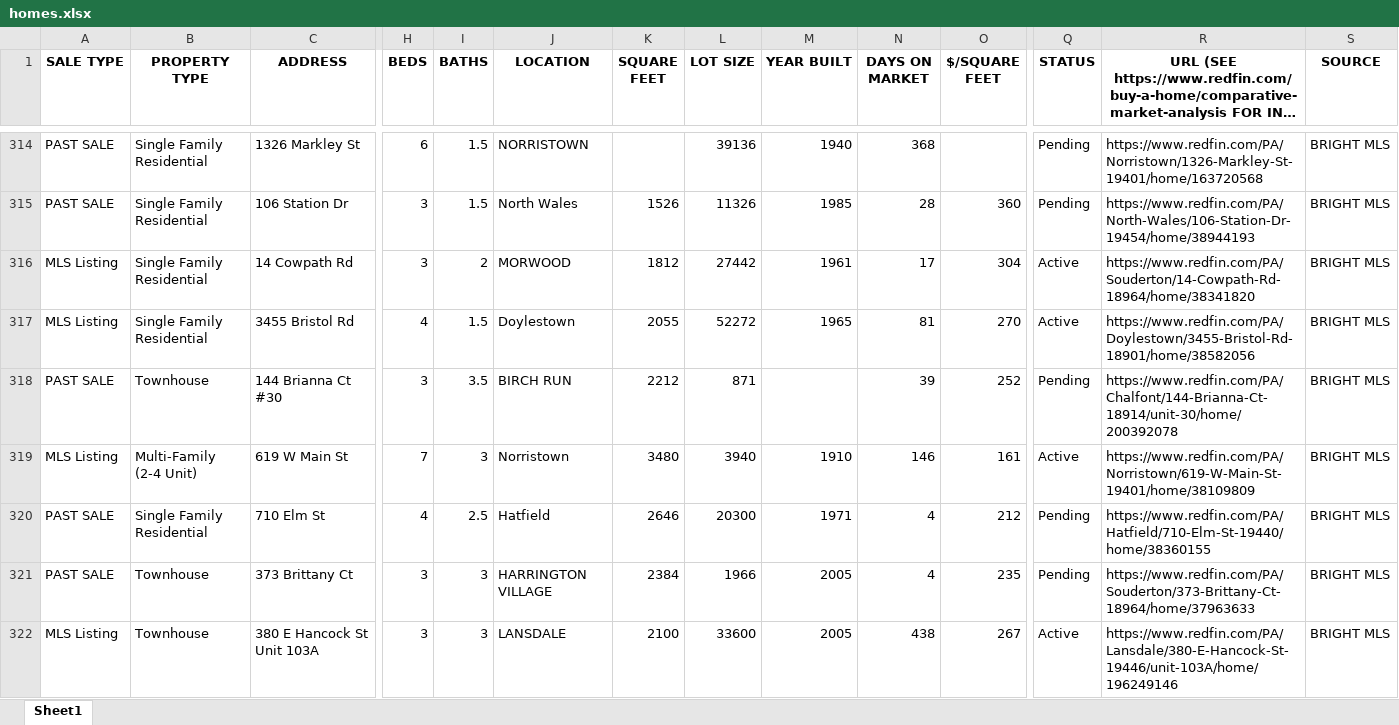
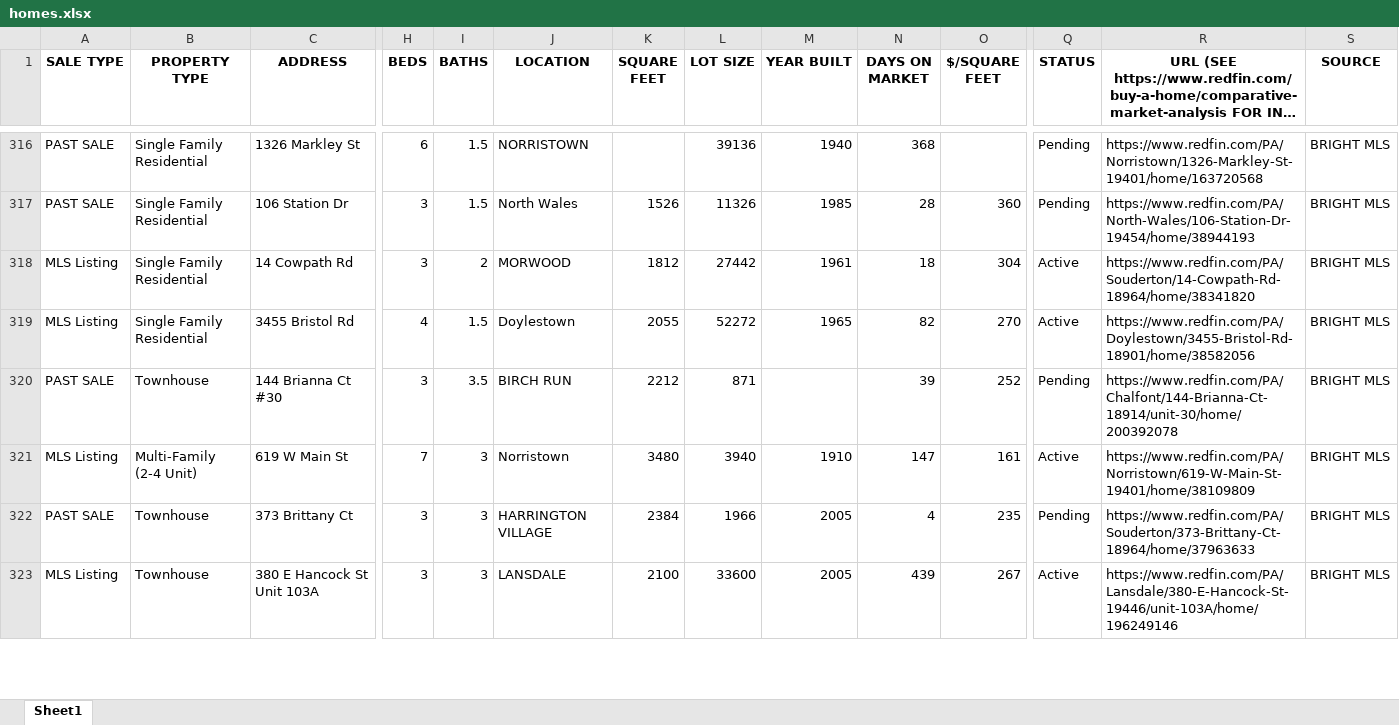
Before and after one commit to Hacker-2004/home-finder, an Excel workbook: homes.xlsx, sheet Sheet1, drawn as a sheet; only a part is shown, gaps mark what is left out; long unchanged cells end in …; values as stored, in another font and other column widths than the file's, no borders; removed rows and columns are numbered as before the commit, all else as after; rows hold the shown columns only; the diff covers the shown part only; the diff names each change by its address in the sheet, - before the commit and + after, or states it on an @@ line.

```diff
--- a/homes.xlsx (sheet Sheet1)
+++ b/homes.xlsx (sheet Sheet1)
-N318 (DAYS ON MARKET): 17
+N318 (DAYS ON MARKET): 18
-N319 (DAYS ON MARKET): 81
+N319 (DAYS ON MARKET): 82
-N321 (DAYS ON MARKET): 146
+N321 (DAYS ON MARKET): 147
-row 320: PAST SALE | Single Family Residential | 710 Elm St | 4 | 2.5 | Hatfield | 2646 | 20300 | 1971 | 4 | 212 | Pending | https://www.redfin.com/PA/Hatfield/710-Elm-St-19440/home/38360155 | BRIGHT MLS
-N323 (DAYS ON MARKET): 438
+N323 (DAYS ON MARKET): 439
```
Also changed, not shown: 9 added rows, 5 removed rows and 206 edited cells elsewhere in this sheet, 1 other file.
